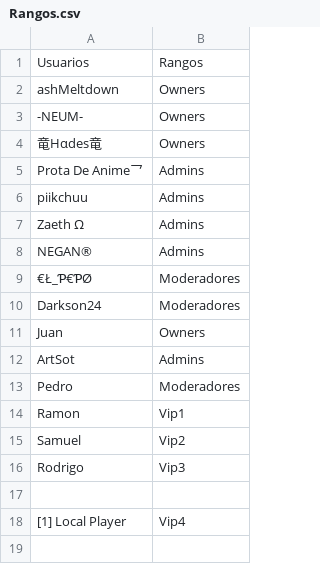
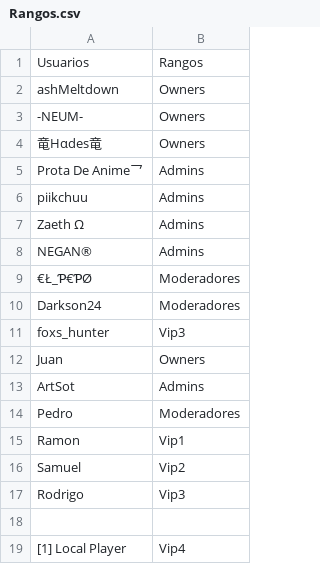
Before and after one commit to ashMeltdown/pegaso, a CSV file: Rangos.csv, drawn as a sheet.

Commit message:
Update Rangos.csv
Añado como prueba.

```diff
--- a/Rangos.csv
+++ b/Rangos.csv
@@ -10,2 +10,3 @@ NEGAN®,Admins
 Darkson24,Moderadores
+foxs_hunter,Vip3
 Juan,Owners
```
